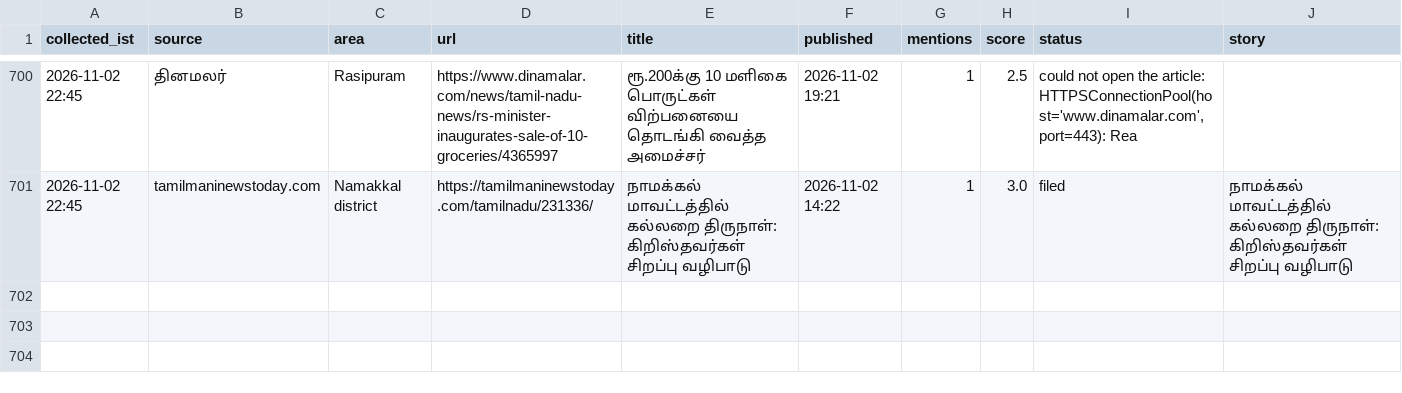
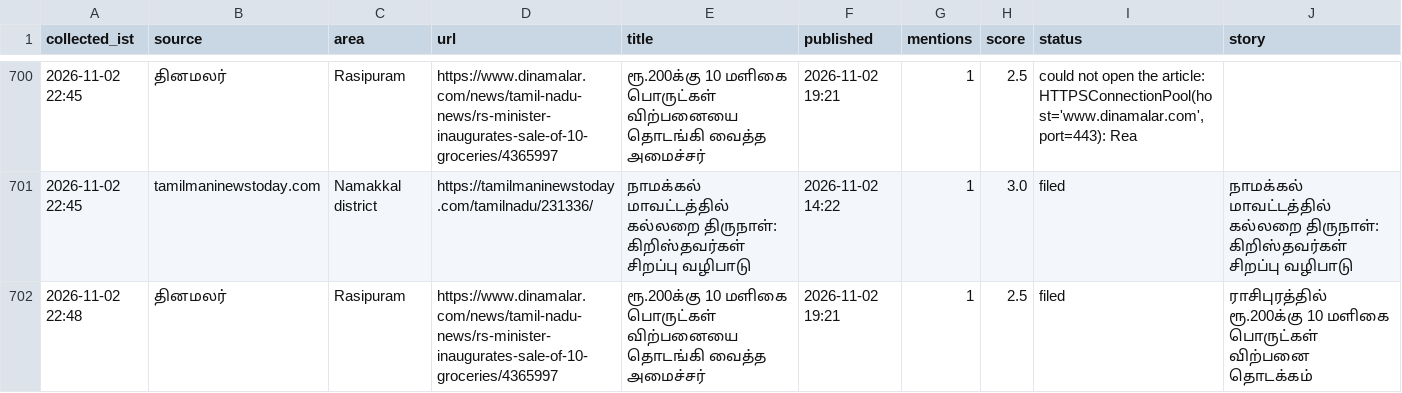
Before and after one commit to news360-tn/news360-autopost, a CSV file: research_free/archive/2026-11.csv, drawn as a sheet; only a part is shown, gaps mark what is left out.

Commit message:
story writer log

```diff
--- a/research_free/archive/2026-11.csv
+++ b/research_free/archive/2026-11.csv
@@ -703 +703,2 @@ collected_ist,source,area,url,title,published,mentions,score,status,story
 2026-11-02 22:45,tamilmaninewstoday.com,Namakkal district,https://tamilmaninewstoday.com/tamilnadu/231336/,நாமக்கல் மாவட்டத்தில் கல்லறை திருநாள்: கிறிஸ்தவர்கள் சிறப்பு வழிபாடு,2026-11-02 14:22,1,3.0,filed,நாமக்கல் மாவட்டத்தில் கல்லறை திருநாள்: கிறிஸ்தவர்கள் சிறப்பு வழிபாடு
+2026-11-02 22:48,தினமலர்,Rasipuram,https://www.dinamalar.com/news/tamil-nadu-news/rs-minister-inaugurates-sale-of-10-groceries/4365997,ரூ.200க்கு 10 மளிகை பொருட்கள் விற்பனையை தொடங்கி வைத்த அமைச்சர்,2026-11-02 19:21,1,2.5,filed,ராசிபுரத்தில் ரூ.200க்கு 10 மளிகை பொருட்கள் விற்பனை தொடக்கம்
```
Also changed, not shown: 5 other files.
